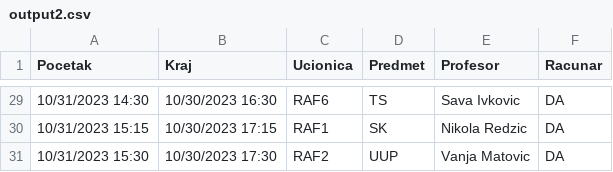
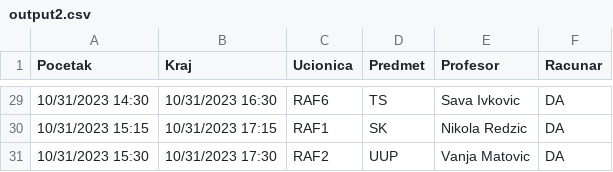
Before and after one commit to mgrujic114/schedule_management_library, a CSV file: testApk/src/main/resources/output2.csv, drawn as a sheet; only a part is shown, gaps mark what is left out; the diff covers the shown part only.

```diff
--- a/testApk/src/main/resources/output2.csv
+++ b/testApk/src/main/resources/output2.csv
@@ -29,3 +29,3 @@ Pocetak,Kraj,Ucionica,Predmet,Profesor,Racunar
-10/31/2023 14:30,10/30/2023 16:30,RAF6,TS,Sava Ivkovic,DA
-10/31/2023 15:15,10/30/2023 17:15,RAF1,SK,Nikola Redzic,DA
-10/31/2023 15:30,10/30/2023 17:30,RAF2,UUP,Vanja Matovic,DA
+10/31/2023 14:30,10/31/2023 16:30,RAF6,TS,Sava Ivkovic,DA
+10/31/2023 15:15,10/31/2023 17:15,RAF1,SK,Nikola Redzic,DA
+10/31/2023 15:30,10/31/2023 17:30,RAF2,UUP,Vanja Matovic,DA
```
Also changed, not shown: 27 edited cells elsewhere in this file, 10 other files.
